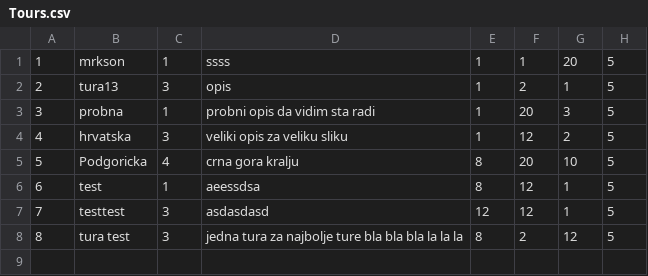
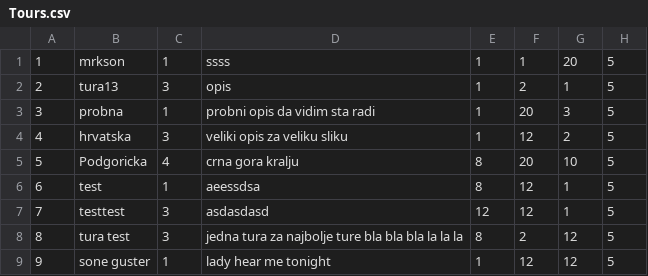
Before and after one commit to NenadGvozdenac/Simulacija-i-modeliranje-sistema, a CSV file: Resources/Data/Tours.csv, drawn as a sheet.

```diff
--- a/Resources/Data/Tours.csv
+++ b/Resources/Data/Tours.csv
@@ -8 +8,2 @@
 8|tura test|3|jedna tura za najbolje ture bla bla bla la la la |8|2|12|5
+9|sone guster|1|lady hear me tonight|1|12|12|5
```
Also changed, not shown: Resources/Data/checkpoints.csv, Resources/Data/reservations.csv, 5 other files.
